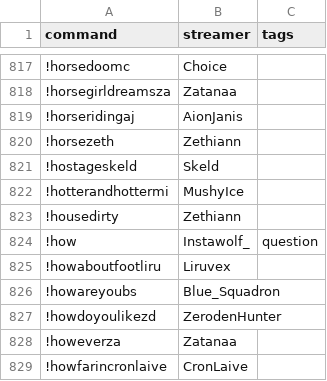
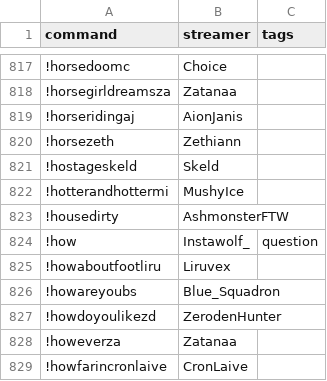
Before and after one commit to aionjanis/aionjanis.github.io, a CSV file: commands.csv, drawn as a sheet; only a part is shown, gaps mark what is left out.

Commit message:
Update commands.csv (2026-04-30T10:33:02.577Z)

```diff
--- a/commands.csv
+++ b/commands.csv
@@ -822,3 +822,3 @@ command,streamer,tags
 !hotterandhottermi,MushyIce,
-!housedirty,Zethiann,
+!housedirty,AshmonsterFTW,
 !how,Instawolf_,question
```
